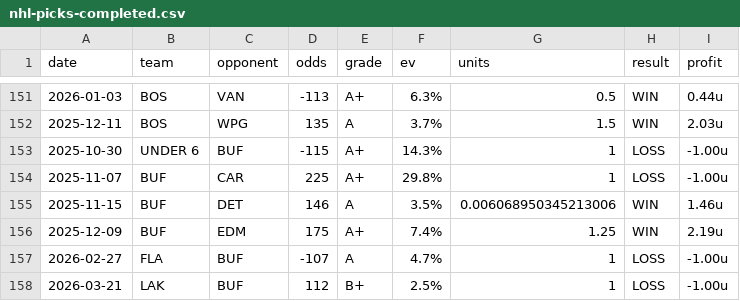
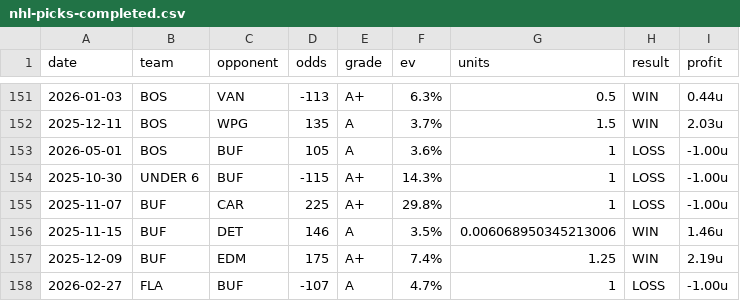
Before and after one commit to dpk1212/nhl-savant, a CSV file: public/data/nhl-picks-completed.csv, drawn as a sheet; only a part is shown, gaps mark what is left out; the shorter side is filled out with more unchanged rows; the diff names each change by its address in the sheet, - before the commit and + after, or states it on an @@ line.

```diff
--- a/public/data/nhl-picks-completed.csv
+++ b/public/data/nhl-picks-completed.csv
+row 153: 2026-05-01 | BOS | BUF | 105 | A | 3.6% | 1 | LOSS | -1.00u
```
Also changed, not shown: 1 other file.
